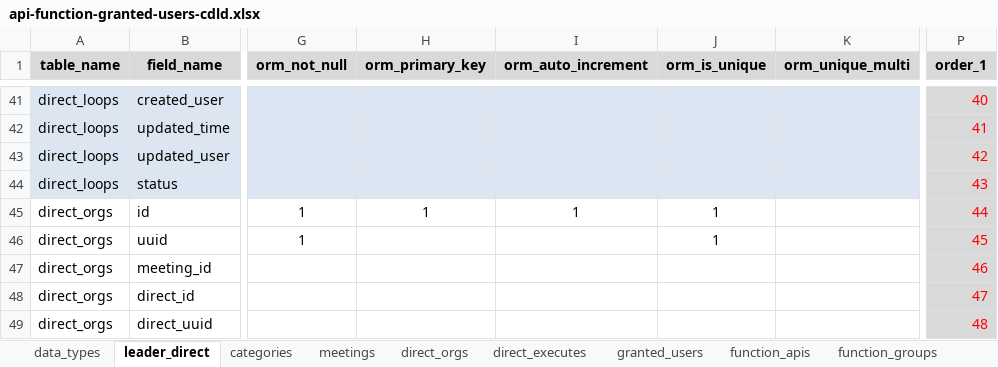
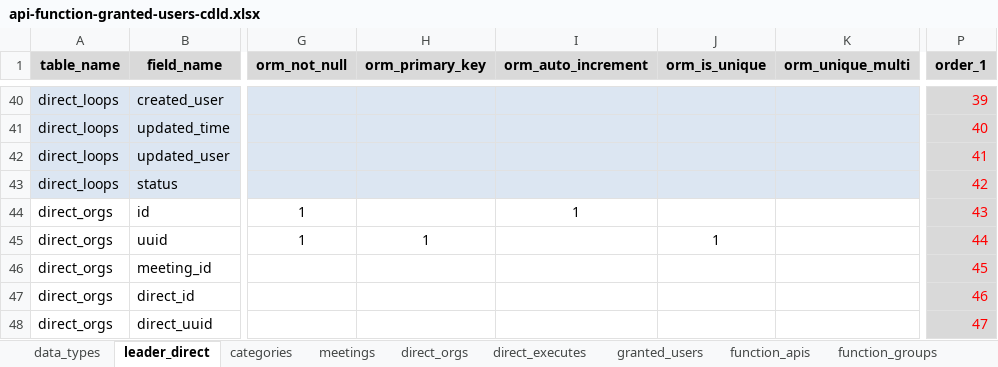
Before and after one commit to nvdinh185/leader-direct, an Excel workbook: db/excel/api-function-granted-users-cdld.xlsx, sheet leader_direct, drawn as a sheet; only a part is shown, gaps mark what is left out; values as stored, in another font and other column widths than the file's, no borders; addresses are those after the commit; the diff covers the shown part only; the diff names each change by its address in the sheet, - before the commit and + after, or states it on an @@ line.

Commit message:
add handler create history when create direct org

```diff
--- a/db/excel/api-function-granted-users-cdld.xlsx (sheet leader_direct)
+++ b/db/excel/api-function-granted-users-cdld.xlsx (sheet leader_direct)
-P40 (order_1): 40
+P40 (order_1): 39
-P41 (order_1): 41
+P41 (order_1): 40
-P42 (order_1): 42
+P42 (order_1): 41
-P43 (order_1): 43
+P43 (order_1): 42
-H44 (orm_primary_key): 1
+H44 (orm_primary_key): (empty)
-J44 (orm_is_unique): 1
+J44 (orm_is_unique): (empty)
-P44 (order_1): 44
+P44 (order_1): 43
-H45 (orm_primary_key): (empty)
+H45 (orm_primary_key): 1
-P45 (order_1): 45
+P45 (order_1): 44
-P46 (order_1): 46
+P46 (order_1): 45
-P47 (order_1): 47
+P47 (order_1): 46
-P48 (order_1): 48
+P48 (order_1): 47
```
Also changed, not shown: 1 added row, 1 removed row and 44 edited cells elsewhere in this sheet, 7 other files.
